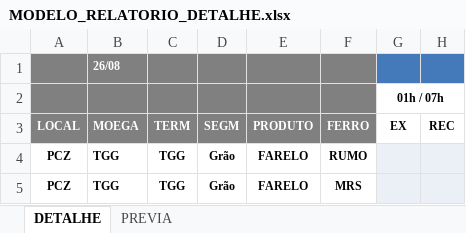
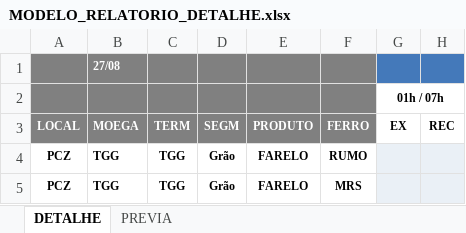
Before and after one commit to GuilhermeGustavoCorreia/FIPS_PLANNER, an Excel workbook: previsao_trens/src/DICIONARIOS/MODELO_RELATORIO_DETALHE.xlsx, sheet DETALHE, drawn as a sheet; only a part is shown; values as stored, in another font and other column widths than the file's, no borders; the diff names each change by its address in the sheet, - before the commit and + after, or states it on an @@ line.

```diff
--- a/previsao_trens/src/DICIONARIOS/MODELO_RELATORIO_DETALHE.xlsx (sheet DETALHE)
+++ b/previsao_trens/src/DICIONARIOS/MODELO_RELATORIO_DETALHE.xlsx (sheet DETALHE)
-B1: 26/08
+B1: 27/08
```
Also changed, not shown: previsao_trens/src/DICIONARIOS/planilha_planner.xlsx, 1 other file.
